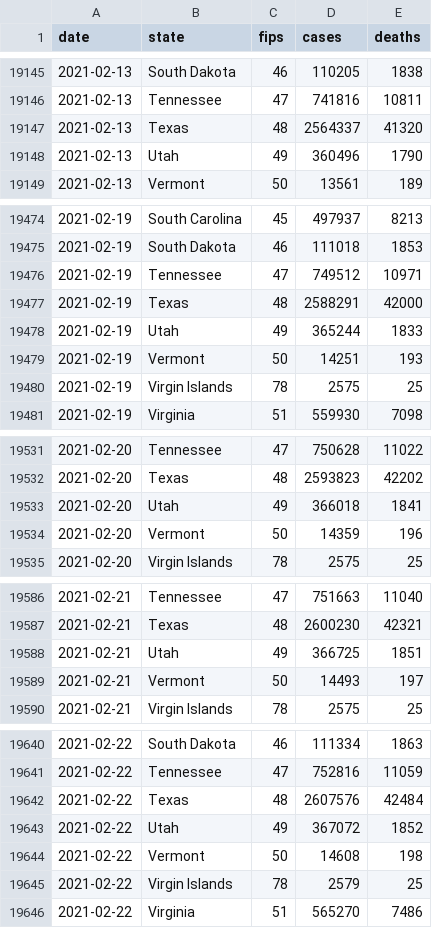
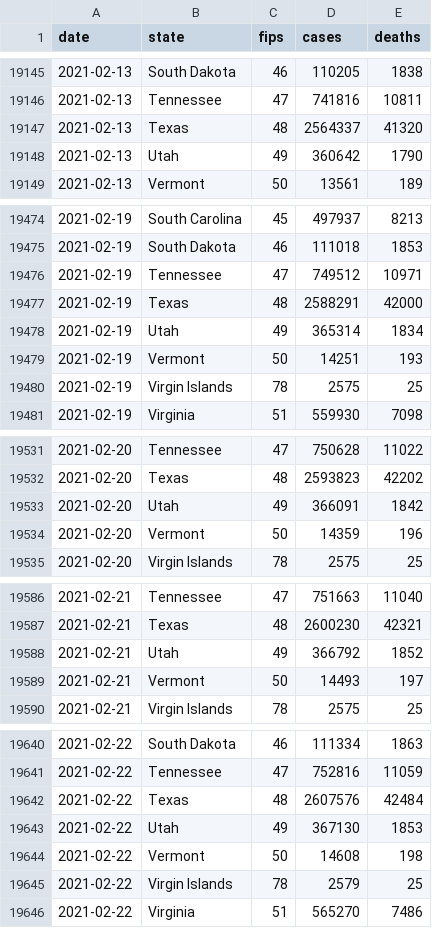
Before and after one commit to ijlyttle/covidStates, a CSV file: workflow/data/00-import/covid-states.csv, drawn as a sheet; only a part is shown, gaps mark what is left out; the diff covers the shown part only.

```diff
--- a/workflow/data/00-import/covid-states.csv
+++ b/workflow/data/00-import/covid-states.csv
@@ -19147,3 +19147,3 @@ date,state,fips,cases,deaths
 2021-02-13,Texas,48,2564337,41320
-2021-02-13,Utah,49,360496,1790
+2021-02-13,Utah,49,360642,1790
 2021-02-13,Vermont,50,13561,189
@@ -19477,3 +19477,3 @@ date,state,fips,cases,deaths
 2021-02-19,Texas,48,2588291,42000
-2021-02-19,Utah,49,365244,1833
+2021-02-19,Utah,49,365314,1834
 2021-02-19,Vermont,50,14251,193
@@ -19532,3 +19532,3 @@ date,state,fips,cases,deaths
 2021-02-20,Texas,48,2593823,42202
-2021-02-20,Utah,49,366018,1841
+2021-02-20,Utah,49,366091,1842
 2021-02-20,Vermont,50,14359,196
@@ -19587,3 +19587,3 @@ date,state,fips,cases,deaths
 2021-02-21,Texas,48,2600230,42321
-2021-02-21,Utah,49,366725,1851
+2021-02-21,Utah,49,366792,1852
 2021-02-21,Vermont,50,14493,197
@@ -19642,3 +19642,3 @@ date,state,fips,cases,deaths
 2021-02-22,Texas,48,2607576,42484
-2021-02-22,Utah,49,367072,1852
+2021-02-22,Utah,49,367130,1853
 2021-02-22,Vermont,50,14608,198
```
Also changed, not shown: 43 edited cells elsewhere in this file, workflow/data/01-clean/covid.csv, workflow/data/02-analyze/covid_recent_cases.csv, 14 other files.
